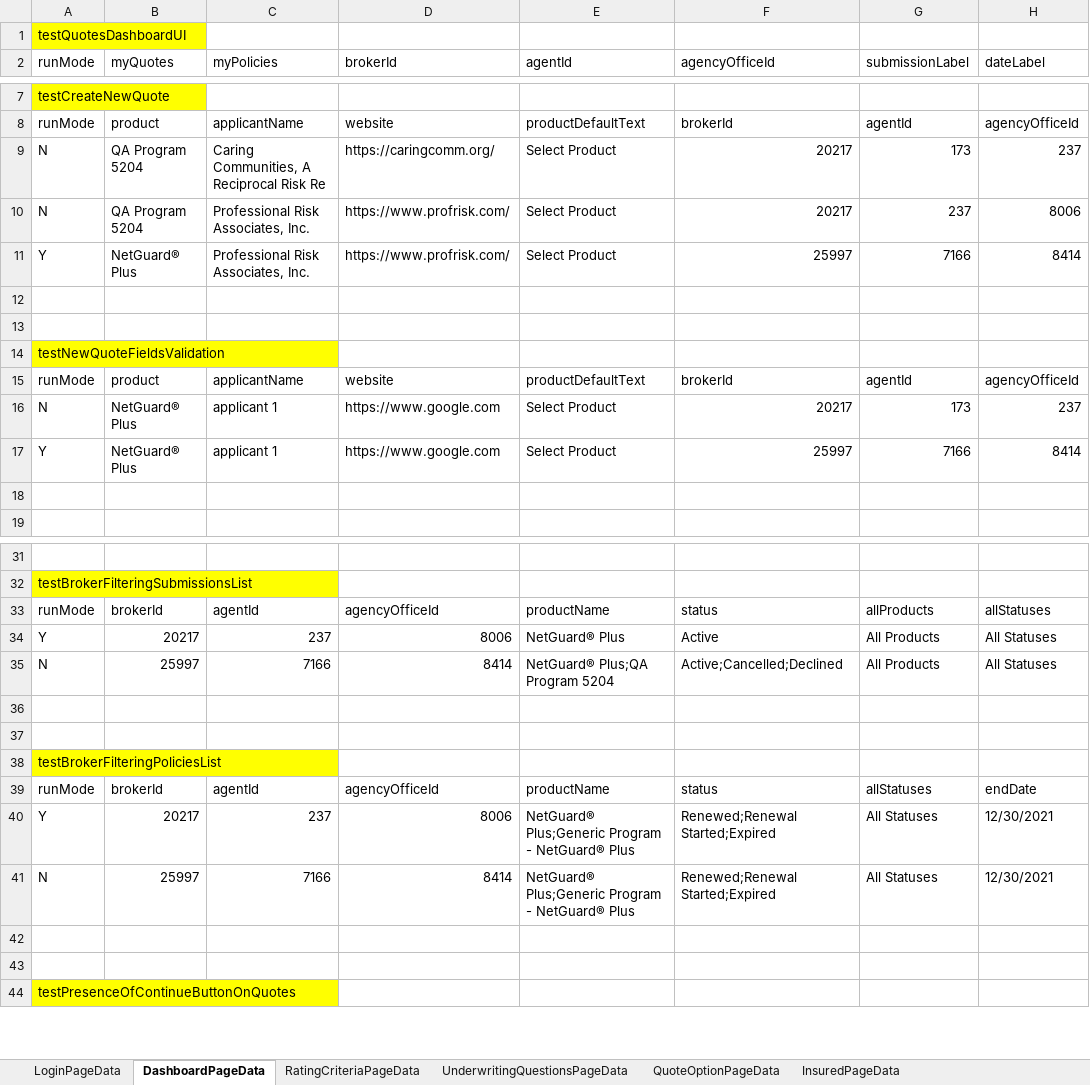
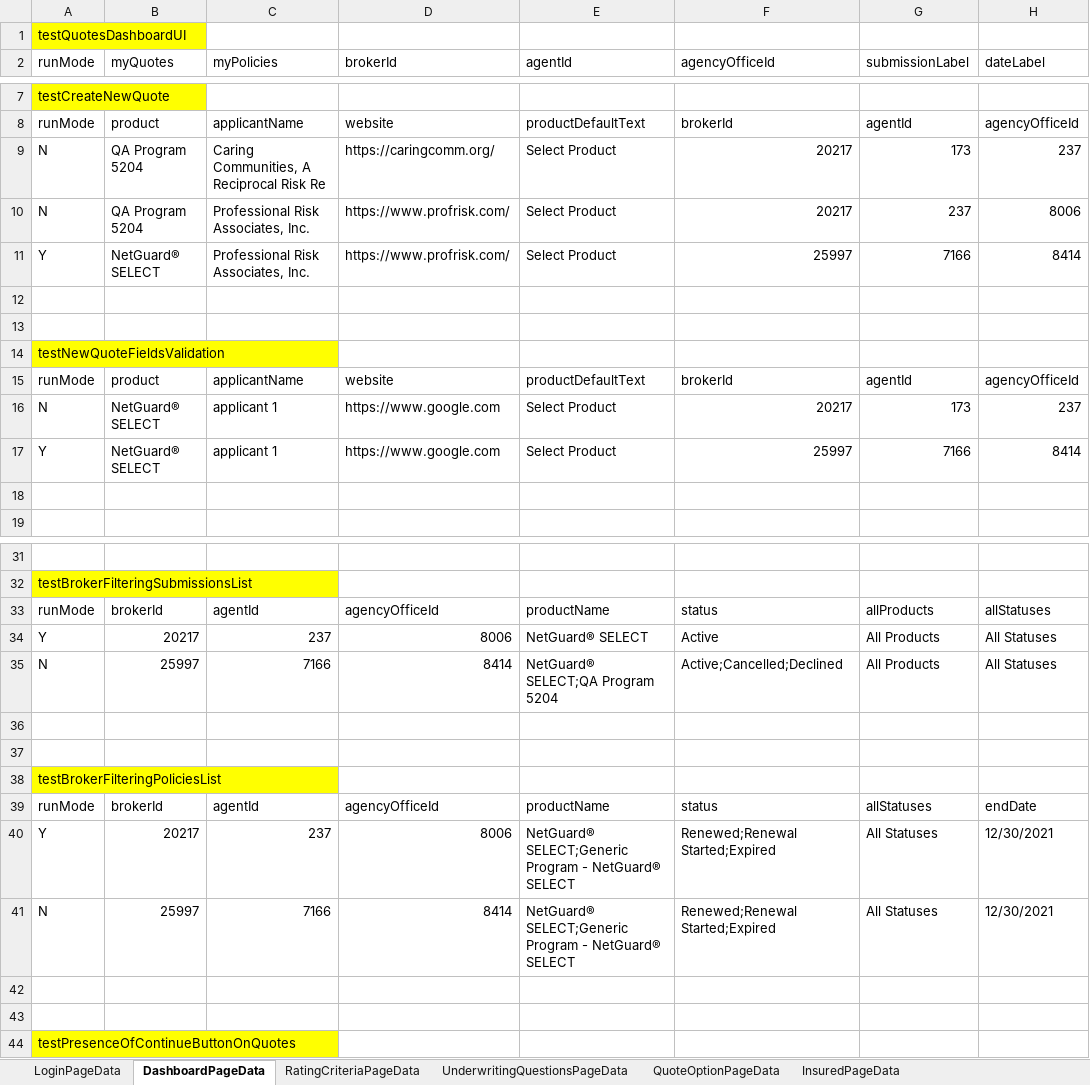
Before and after one commit to aza13/java-selenium-latest, an Excel workbook: src/main/resources/TestData.xlsx, sheet DashboardPageData, drawn as a sheet; only a part is shown, gaps mark what is left out; values as stored, in another font and other column widths than the file's, no borders; the diff names each change by its address in the sheet, - before the commit and + after, or states it on an @@ line.

Commit message:
updated scripts as per stage environment and product specific test data

```diff
--- a/src/main/resources/TestData.xlsx (sheet DashboardPageData)
+++ b/src/main/resources/TestData.xlsx (sheet DashboardPageData)
-B11 (myQuotes): NetGuard® Plus
+B11 (myQuotes): NetGuard® SELECT
-B16:B17 (myQuotes): NetGuard® Plus
+B16:B17 (myQuotes): NetGuard® SELECT
-E34 (agentId): NetGuard® Plus
+E34 (agentId): NetGuard® SELECT
-E35 (agentId): NetGuard® Plus;QA Program 5204
+E35 (agentId): NetGuard® SELECT;QA Program 5204
-E40:E41 (agentId): NetGuard® Plus;Generic Program - NetGuard® Plus
+E40:E41 (agentId): NetGuard® SELECT;Generic Program - NetGuard® SELECT
```
Also changed, not shown: sheet QuoteOptionPageData, sheet RatingCriteriaPageData, sheet InsuredPageData, 17 other files.
